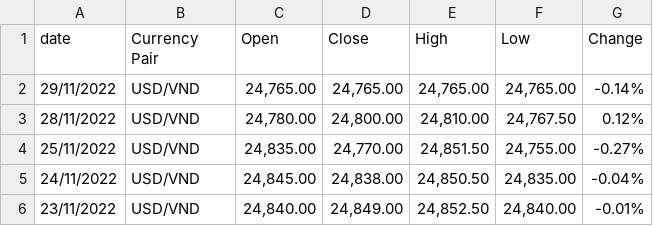
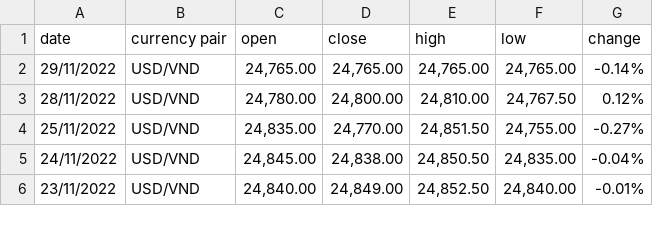
Before and after one commit to Cato2802/Toto_Project_Dashboard-with-Streamlit, a CSV file: Dữ liệu Lịch sử USD_VND (1).csv, drawn as a sheet; only a part is shown.

Commit message:
Add files via upload

```diff
--- a/Dữ liệu Lịch sử USD_VND (1).csv
+++ b/Dữ liệu Lịch sử USD_VND (1).csv
@@ -1,2 +1,2 @@
-date,Currency Pair,Open,Close,High,Low,Change
+date,currency pair,open,close,high,low,change
 29/11/2022,USD/VND,"24,765.00","24,765.00","24,765.00","24,765.00",-0.14%
```
